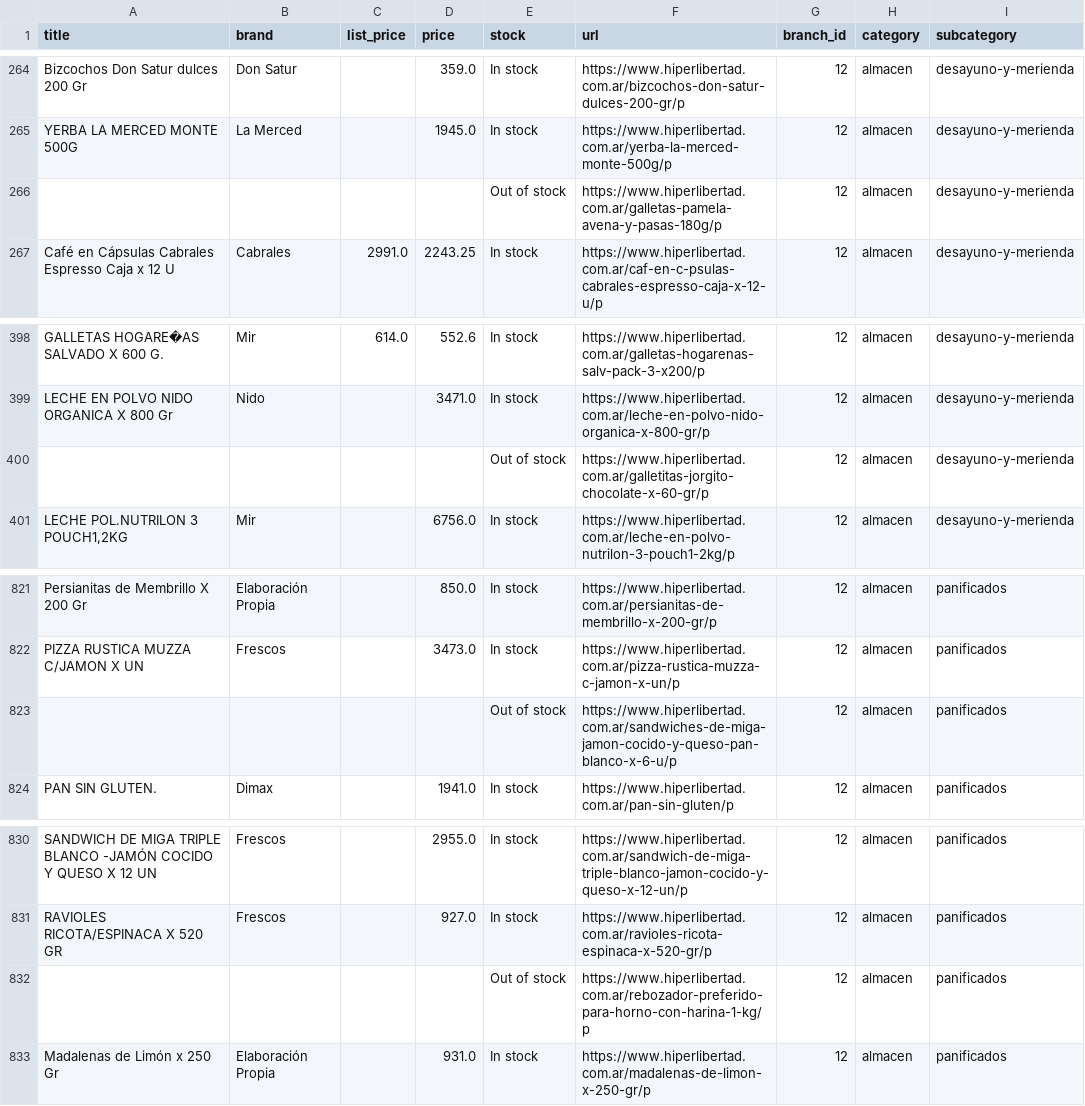
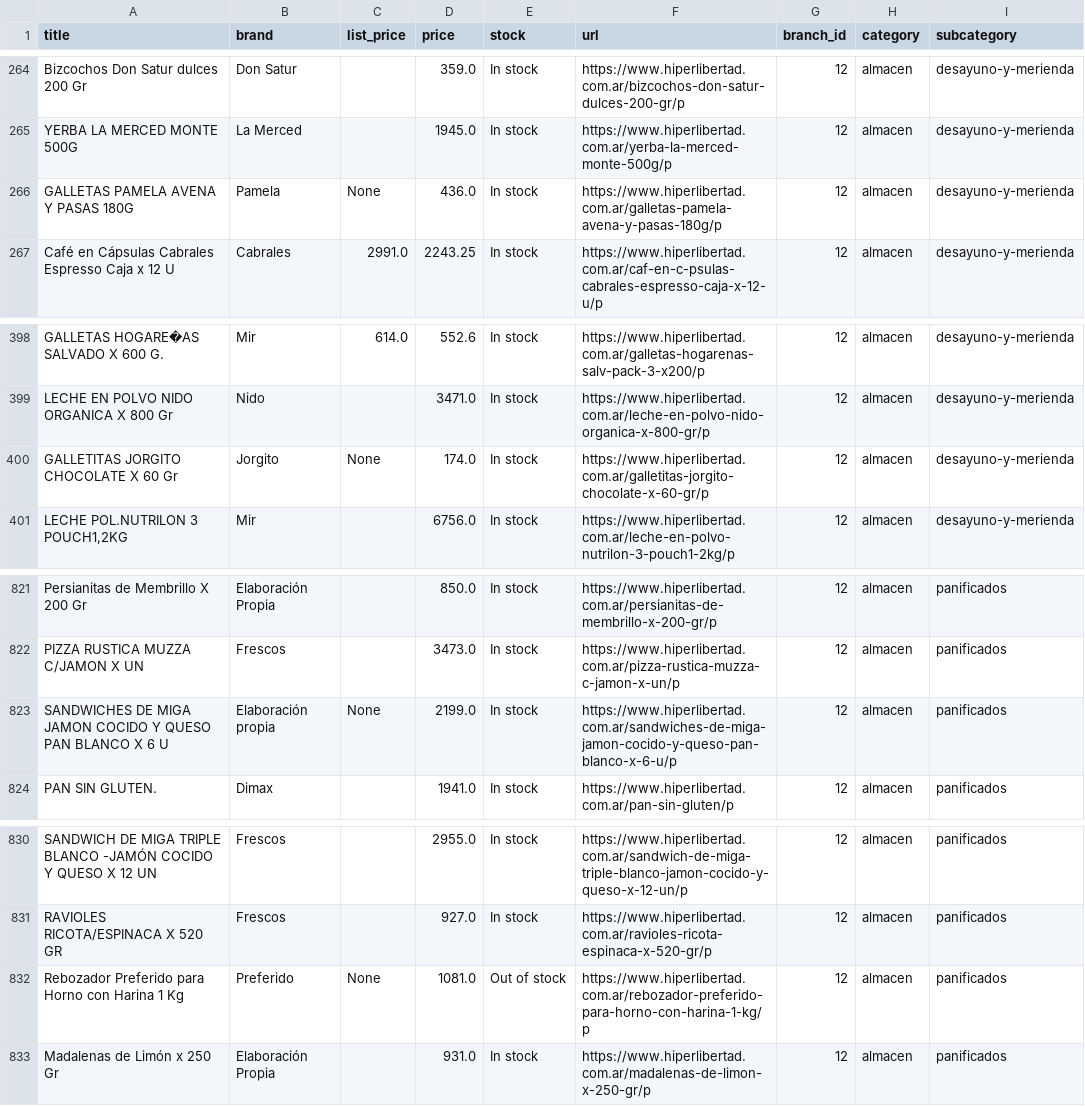
Before and after one commit to Kalusa93/Hiper-Crawler, a CSV file: csv/Almacén/Almacen_branch_id_12.csv, drawn as a sheet; only a part is shown, gaps mark what is left out.

```diff
--- a/csv/Almacén/Almacen_branch_id_12.csv
+++ b/csv/Almacén/Almacen_branch_id_12.csv
@@ -265,3 +265,3 @@ Bizcochos Don Satur dulces 200 Gr,Don Satur,,359.0,In stock,https://www.hiperlib
 YERBA LA MERCED MONTE 500G,La Merced,,1945.0,In stock,https://www.hiperlibertad.com.ar/yerba-la-merced-monte-500g/p,12,almacen,desayuno-y-merienda
-,,,,Out of stock,https://www.hiperlibertad.com.ar/galletas-pamela-avena-y-pasas-180g/p,12,almacen,desayuno-y-merienda
+GALLETAS PAMELA AVENA Y PASAS 180G,Pamela,None,436.0,In stock,https://www.hiperlibertad.com.ar/galletas-pamela-avena-y-pasas-180g/p,12,almacen,desayuno-y-merienda
 Café en Cápsulas Cabrales Espresso Caja x 12 U,Cabrales,2991.0,2243.25,In stock,https://www.hiperlibertad.com.ar/caf-en-c-psulas-cabrales-espresso-caja-x-12-u/p,12,almacen,desayuno-y-merienda
@@ -399,3 +399,3 @@ GALLETAS HOGARE�AS SALVADO X 600 G.,Mir,614.0,552.6,In stock,https://www.hiper
 LECHE EN POLVO NIDO ORGANICA X 800 Gr,Nido,,3471.0,In stock,https://www.hiperlibertad.com.ar/leche-en-polvo-nido-organica-x-800-gr/p,12,almacen,desayuno-y-merienda
-,,,,Out of stock,https://www.hiperlibertad.com.ar/galletitas-jorgito-chocolate-x-60-gr/p,12,almacen,desayuno-y-merienda
+GALLETITAS JORGITO CHOCOLATE X 60 Gr,Jorgito,None,174.0,In stock,https://www.hiperlibertad.com.ar/galletitas-jorgito-chocolate-x-60-gr/p,12,almacen,desayuno-y-merienda
 "LECHE POL.NUTRILON 3 POUCH1,2KG",Mir,,6756.0,In stock,https://www.hiperlibertad.com.ar/leche-en-polvo-nutrilon-3-pouch1-2kg/p,12,almacen,desayuno-y-merienda
@@ -822,3 +822,3 @@ Persianitas de Membrillo X 200 Gr,Elaboración Propia,,850.0,In stock,https://ww
 PIZZA RUSTICA MUZZA C/JAMON X UN,Frescos,,3473.0,In stock,https://www.hiperlibertad.com.ar/pizza-rustica-muzza-c-jamon-x-un/p,12,almacen,panificados
-,,,,Out of stock,https://www.hiperlibertad.com.ar/sandwiches-de-miga-jamon-cocido-y-queso-pan-blanco-x-6-u/p,12,almacen,panificados
+SANDWICHES DE MIGA JAMON COCIDO Y QUESO PAN BLANCO X 6 U,Elaboración propia,None,2199.0,In stock,https://www.hiperlibertad.com.ar/sandwiches-de-miga-jamon-cocido-y-queso-pan-blanco-x-6-u/p,12,almacen,panificados
 PAN SIN GLUTEN.,Dimax,,1941.0,In stock,https://www.hiperlibertad.com.ar/pan-sin-gluten/p,12,almacen,panificados
@@ -831,3 +831,3 @@ SANDWICH DE MIGA TRIPLE BLANCO -JAMÓN COCIDO Y QUESO X 12 UN,Frescos,,2955.0,In
 RAVIOLES RICOTA/ESPINACA X 520 GR,Frescos,,927.0,In stock,https://www.hiperlibertad.com.ar/ravioles-ricota-espinaca-x-520-gr/p,12,almacen,panificados
-,,,,Out of stock,https://www.hiperlibertad.com.ar/rebozador-preferido-para-horno-con-harina-1-kg/p,12,almacen,panificados
+Rebozador Preferido para Horno con Harina 1 Kg,Preferido,None,1081.0,Out of stock,https://www.hiperlibertad.com.ar/rebozador-preferido-para-horno-con-harina-1-kg/p,12,almacen,panificados
 Madalenas de Limón x 250 Gr,Elaboración Propia,,931.0,In stock,https://www.hiperlibertad.com.ar/madalenas-de-limon-x-250-gr/p,12,almacen,panificados
```
Also changed, not shown: 2 other files.
